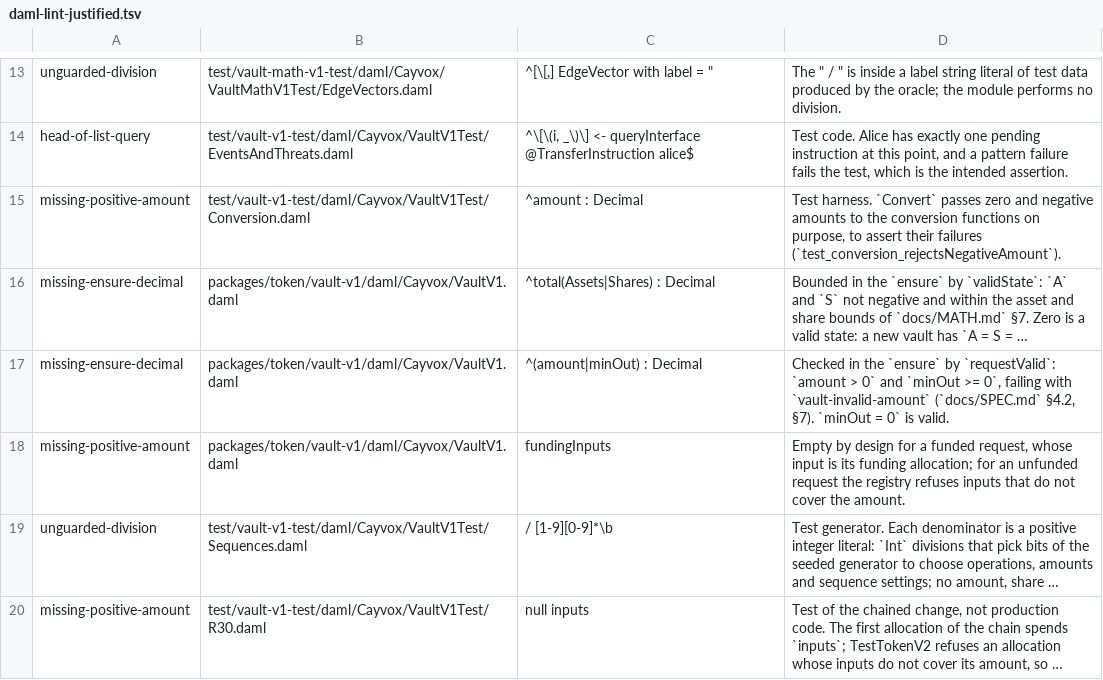
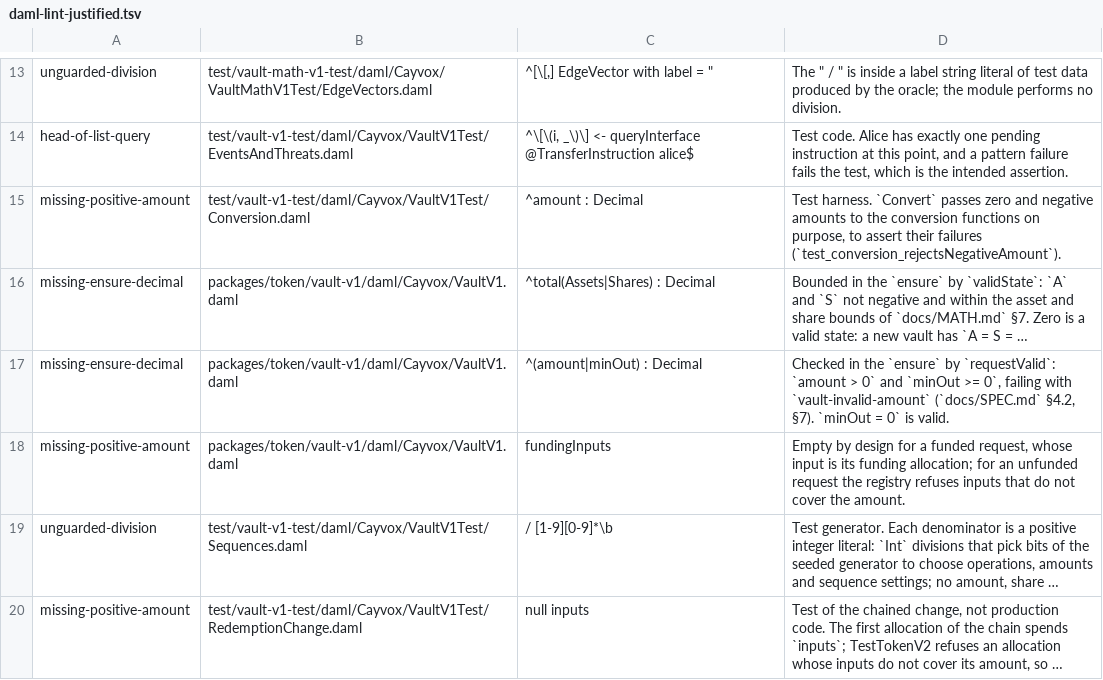
Before and after one commit to cayvox/canton-vault, a TSV file: scripts/daml-lint-justified.tsv, drawn as a sheet; only a part is shown, gaps mark what is left out; long unchanged cells end in …; the diff names each change by its address in the sheet, - before the commit and + after, or states it on an @@ line.

Commit message:
test: name the hazard tests and scenario modules by their behaviour
Three hazard tests and three scenario modules carried internal labels; their new names describe what each shows, and every reference follows. Three mutant descriptions drop labels a reader cannot resolve. No test logic changes.

Co-authored-by: Cayvox <info@cayvox.com>

```diff
--- a/scripts/daml-lint-justified.tsv
+++ b/scripts/daml-lint-justified.tsv
-B20: test/vault-v1-test/daml/Cayvox/VaultV1Test/R30.daml
+B20: test/vault-v1-test/daml/Cayvox/VaultV1Test/RedemptionChange.daml
```
Also changed, not shown: 7 other files.
